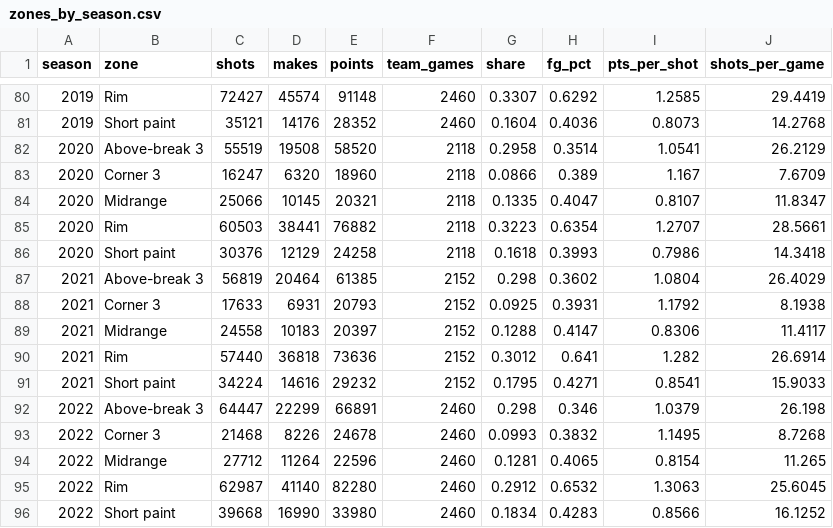
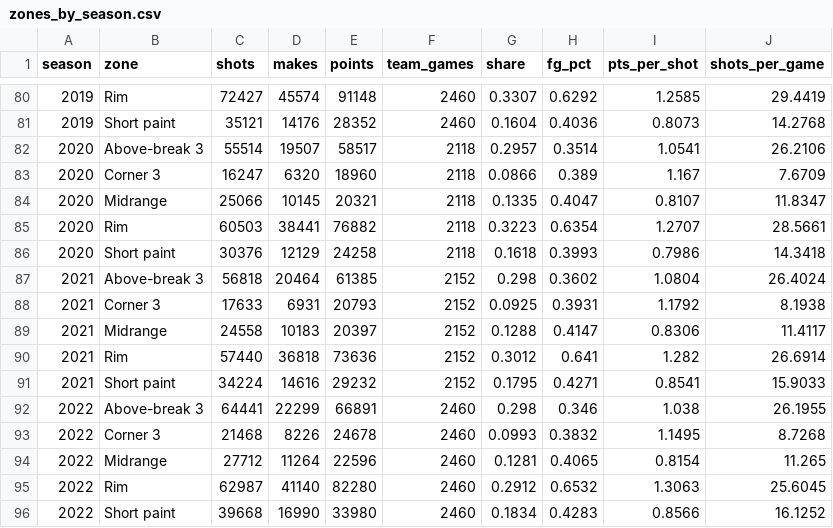
Before and after one commit to assachdev-jpg/death-of-the-midrange, a CSV file: data/zones_by_season.csv, drawn as a sheet; only a part is shown, gaps mark what is left out.

Commit message:
fixed data clumping in 2019-2021

```diff
--- a/data/zones_by_season.csv
+++ b/data/zones_by_season.csv
@@ -81,3 +81,3 @@ season,zone,shots,makes,points,team_games,share,fg_pct,pts_per_shot,shots_per_ga
 2019,Short paint,35121,14176,28352,2460,0.1604,0.4036,0.8073,14.2768
-2020,Above-break 3,55519,19508,58520,2118,0.2958,0.3514,1.0541,26.2129
+2020,Above-break 3,55514,19507,58517,2118,0.2957,0.3514,1.0541,26.2106
 2020,Corner 3,16247,6320,18960,2118,0.0866,0.389,1.167,7.6709
@@ -86,3 +86,3 @@ season,zone,shots,makes,points,team_games,share,fg_pct,pts_per_shot,shots_per_ga
 2020,Short paint,30376,12129,24258,2118,0.1618,0.3993,0.7986,14.3418
-2021,Above-break 3,56819,20464,61385,2152,0.298,0.3602,1.0804,26.4029
+2021,Above-break 3,56818,20464,61385,2152,0.298,0.3602,1.0804,26.4024
 2021,Corner 3,17633,6931,20793,2152,0.0925,0.3931,1.1792,8.1938
@@ -91,3 +91,3 @@ season,zone,shots,makes,points,team_games,share,fg_pct,pts_per_shot,shots_per_ga
 2021,Short paint,34224,14616,29232,2152,0.1795,0.4271,0.8541,15.9033
-2022,Above-break 3,64447,22299,66891,2460,0.298,0.346,1.0379,26.198
+2022,Above-break 3,64441,22299,66891,2460,0.298,0.346,1.038,26.1955
 2022,Corner 3,21468,8226,24678,2460,0.0993,0.3832,1.1495,8.7268
```
Also changed, not shown: 5 other files.
